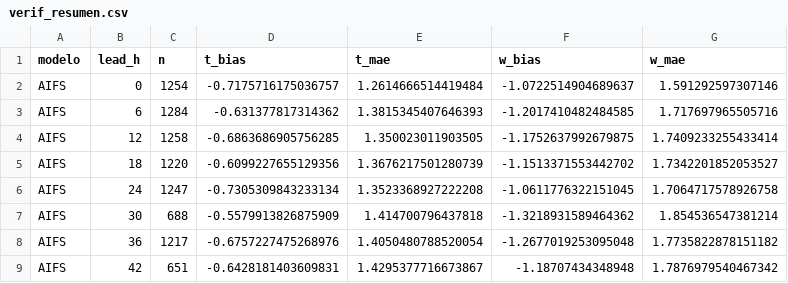
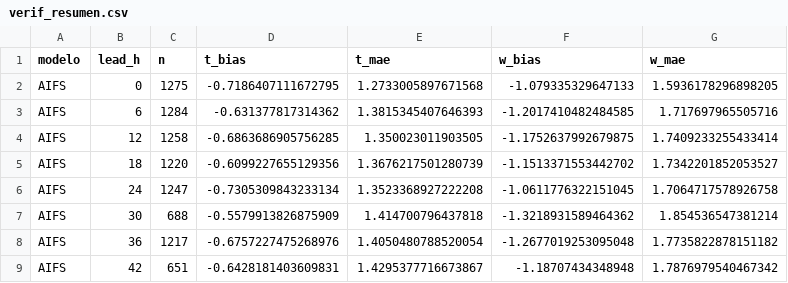
Before and after one commit to PanchoDigevo/earth2-chile-verificacion, a CSV file: verificacion/data/verif_resumen.csv, drawn as a sheet; only a part is shown.

```diff
--- a/verificacion/data/verif_resumen.csv
+++ b/verificacion/data/verif_resumen.csv
@@ -1,3 +1,3 @@
 modelo,lead_h,n,t_bias,t_mae,w_bias,w_mae
-AIFS,0,1254,-0.7175716175036757,1.2614666514419484,-1.0722514904689637,1.591292597307146
+AIFS,0,1275,-0.7186407111672795,1.2733005897671568,-1.079335329647133,1.5936178296898205
 AIFS,6,1284,-0.631377817314362,1.3815345407646393,-1.2017410482484585,1.717697965505716
```
Also changed, not shown: 16 other files.
